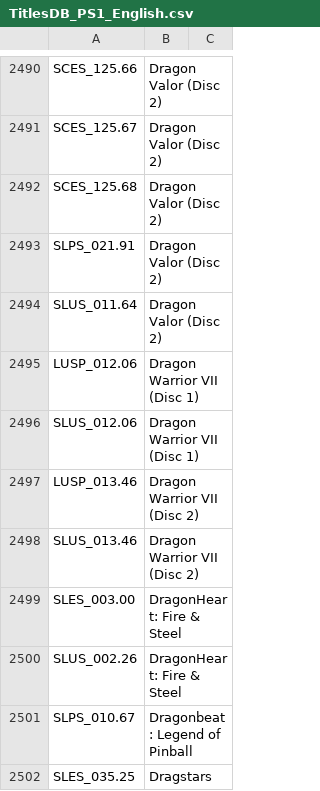
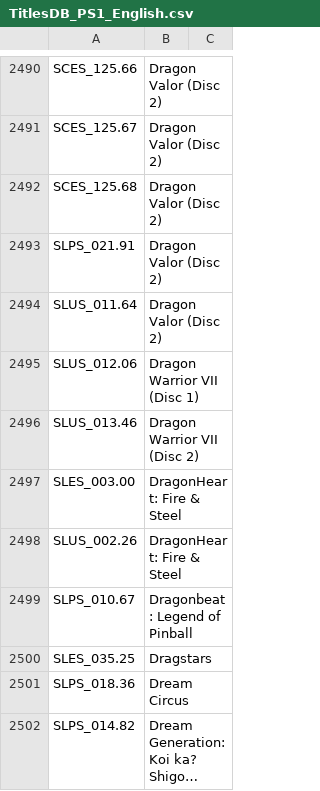
Before and after one commit to ahmedmoselhi/PSBBN-Definitive-English-Patch, a CSV file: helper/TitlesDB_PS1_English.csv, drawn as a sheet; only a part is shown, gaps mark what is left out; the shorter side is filled out with more unchanged rows; long unchanged cells end in ….

```diff
--- a/helper/TitlesDB_PS1_English.csv
+++ b/helper/TitlesDB_PS1_English.csv
@@ -2494,5 +2494,3 @@ SLPS_021.91|Dragon Valor (Disc 2)|
 SLUS_011.64|Dragon Valor (Disc 2)|
-LUSP_012.06|Dragon Warrior VII (Disc 1)|
 SLUS_012.06|Dragon Warrior VII (Disc 1)|
-LUSP_013.46|Dragon Warrior VII (Disc 2)|
 SLUS_013.46|Dragon Warrior VII (Disc 2)|
```
Also changed, not shown: helper/TitlesDB_PS2_English.csv.
